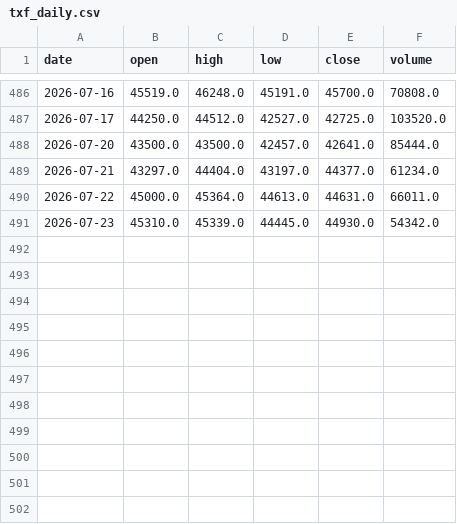
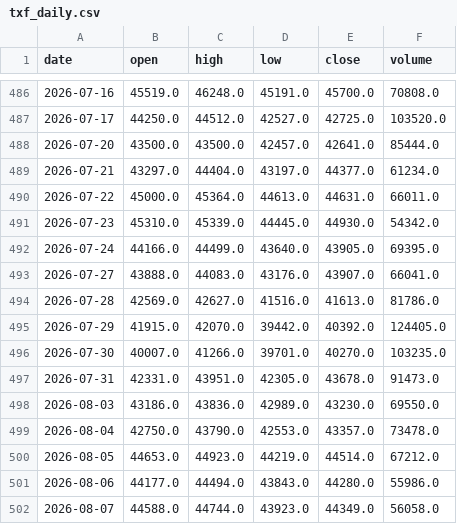
Before and after one commit to SamHuang68/AI_Stock, a CSV file: data/txf_daily.csv, drawn as a sheet; only a part is shown, gaps mark what is left out; the diff names each change by its address in the sheet, - before the commit and + after, or states it on an @@ line.

```diff
--- a/data/txf_daily.csv
+++ b/data/txf_daily.csv
+row 492: 2026-07-24 | 44166.0 | 44499.0 | 43640.0 | 43905.0 | 69395.0
+row 493: 2026-07-27 | 43888.0 | 44083.0 | 43176.0 | 43907.0 | 66041.0
+row 494: 2026-07-28 | 42569.0 | 42627.0 | 41516.0 | 41613.0 | 81786.0
+row 495: 2026-07-29 | 41915.0 | 42070.0 | 39442.0 | 40392.0 | 124405.0
+row 496: 2026-07-30 | 40007.0 | 41266.0 | 39701.0 | 40270.0 | 103235.0
+row 497: 2026-07-31 | 42331.0 | 43951.0 | 42305.0 | 43678.0 | 91473.0
+row 498: 2026-08-03 | 43186.0 | 43836.0 | 42989.0 | 43230.0 | 69550.0
+row 499: 2026-08-04 | 42750.0 | 43790.0 | 42553.0 | 43357.0 | 73478.0
+row 500: 2026-08-05 | 44653.0 | 44923.0 | 44219.0 | 44514.0 | 67212.0
+row 501: 2026-08-06 | 44177.0 | 44494.0 | 43843.0 | 44280.0 | 55986.0
+row 502: 2026-08-07 | 44588.0 | 44744.0 | 43923.0 | 44349.0 | 56058.0
```
Also changed, not shown: 8 other files.
